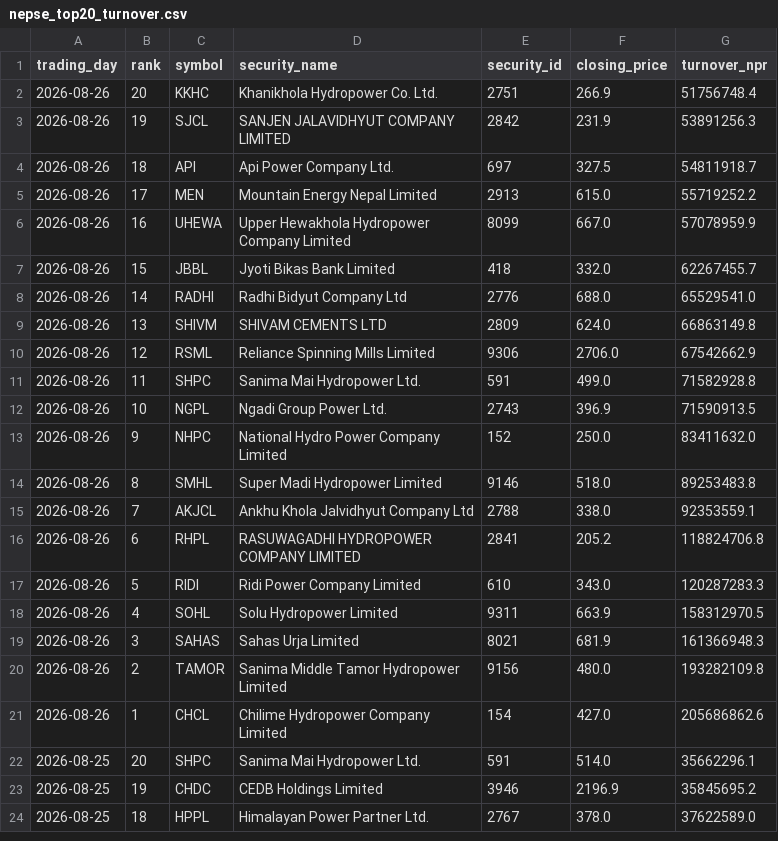
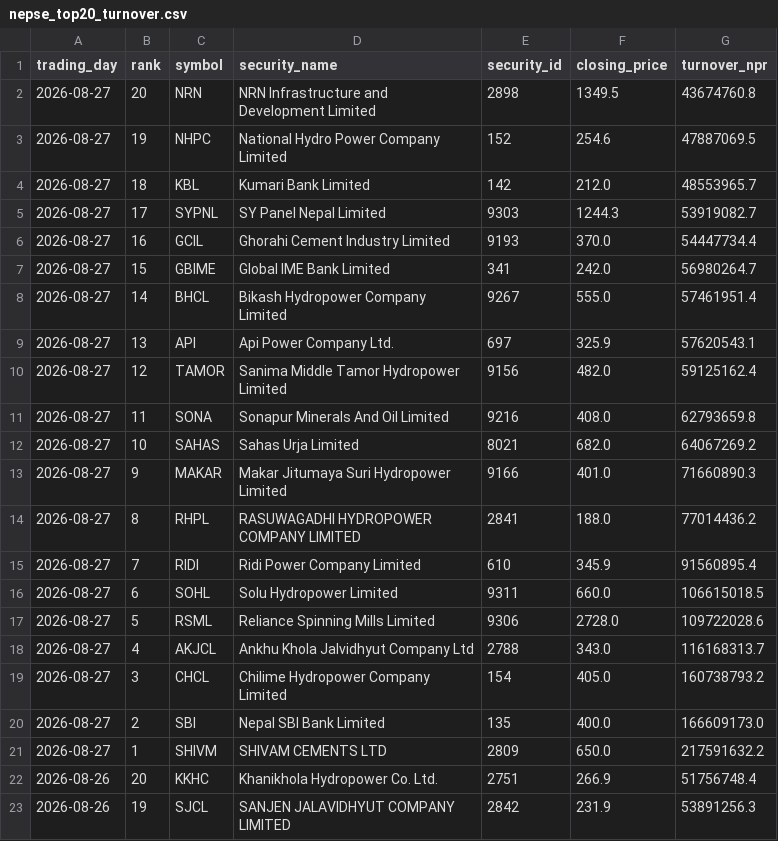
Before and after one commit to h0miez4evr/Nepse_automation, a CSV file: nepse_data/nepse_top20_turnover.csv, drawn as a sheet; only a part is shown; the shorter side is filled out with more unchanged rows.

```diff
--- a/nepse_data/nepse_top20_turnover.csv
+++ b/nepse_data/nepse_top20_turnover.csv
@@ -1,2 +1,22 @@
 trading_day,rank,symbol,security_name,security_id,closing_price,turnover_npr
+2026-08-27,20,NRN,NRN Infrastructure and Development Limited,2898,1349.5,43674760.8
+2026-08-27,19,NHPC,National Hydro Power Company Limited,152,254.6,47887069.5
+2026-08-27,18,KBL,Kumari Bank Limited,142,212.0,48553965.7
+2026-08-27,17,SYPNL,SY Panel Nepal Limited,9303,1244.3,53919082.7
+2026-08-27,16,GCIL,Ghorahi Cement Industry Limited,9193,370.0,54447734.4
+2026-08-27,15,GBIME,Global IME Bank Limited,341,242.0,56980264.7
+2026-08-27,14,BHCL,Bikash Hydropower Company Limited,9267,555.0,57461951.4
+2026-08-27,13,API,Api Power Company Ltd.,697,325.9,57620543.1
+2026-08-27,12,TAMOR,Sanima Middle Tamor Hydropower Limited,9156,482.0,59125162.4
+2026-08-27,11,SONA,Sonapur Minerals And Oil Limited,9216,408.0,62793659.8
+2026-08-27,10,SAHAS,Sahas Urja Limited,8021,682.0,64067269.2
+2026-08-27,9,MAKAR,Makar Jitumaya Suri Hydropower Limited,9166,401.0,71660890.3
+2026-08-27,8,RHPL,RASUWAGADHI HYDROPOWER COMPANY LIMITED,2841,188.0,77014436.2
+2026-08-27,7,RIDI,Ridi Power Company Limited,610,345.9,91560895.4
+2026-08-27,6,SOHL,Solu Hydropower Limited,9311,660.0,106615018.5
+2026-08-27,5,RSML,Reliance Spinning Mills Limited,9306,2728.0,109722028.6
+2026-08-27,4,AKJCL,Ankhu Khola Jalvidhyut Company Ltd,2788,343.0,116168313.7
+2026-08-27,3,CHCL,Chilime Hydropower Company Limited,154,405.0,160738793.2
+2026-08-27,2,SBI,Nepal SBI Bank Limited,135,400.0,166609173.0
+2026-08-27,1,SHIVM,SHIVAM CEMENTS LTD,2809,650.0,217591632.2
 2026-08-26,20,KKHC,Khanikhola Hydropower Co. Ltd.,2751,266.9,51756748.4
```
Also changed, not shown: nepse_data/nepse_top20_gainers.csv, nepse_data/nepse_top20_relative_strength.csv, 2 other files.
